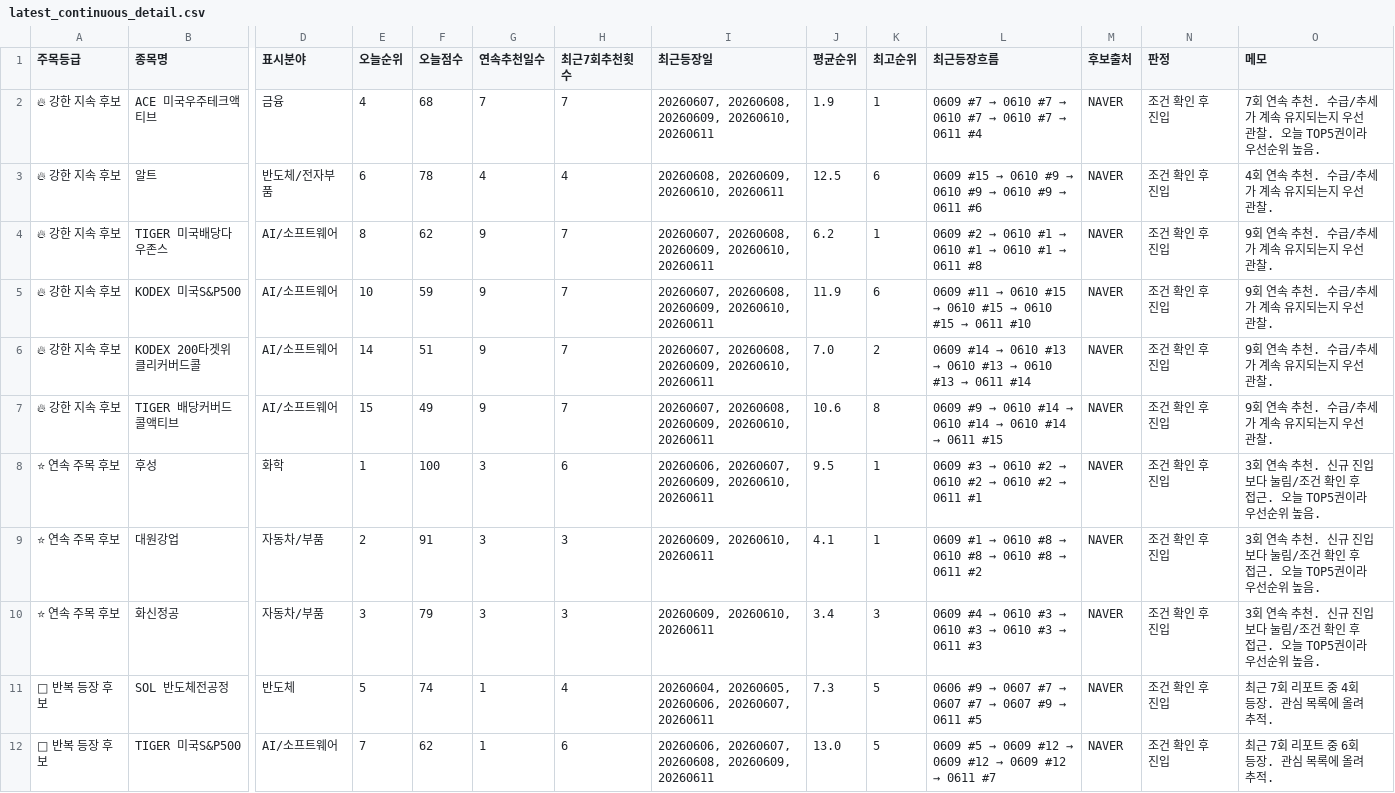
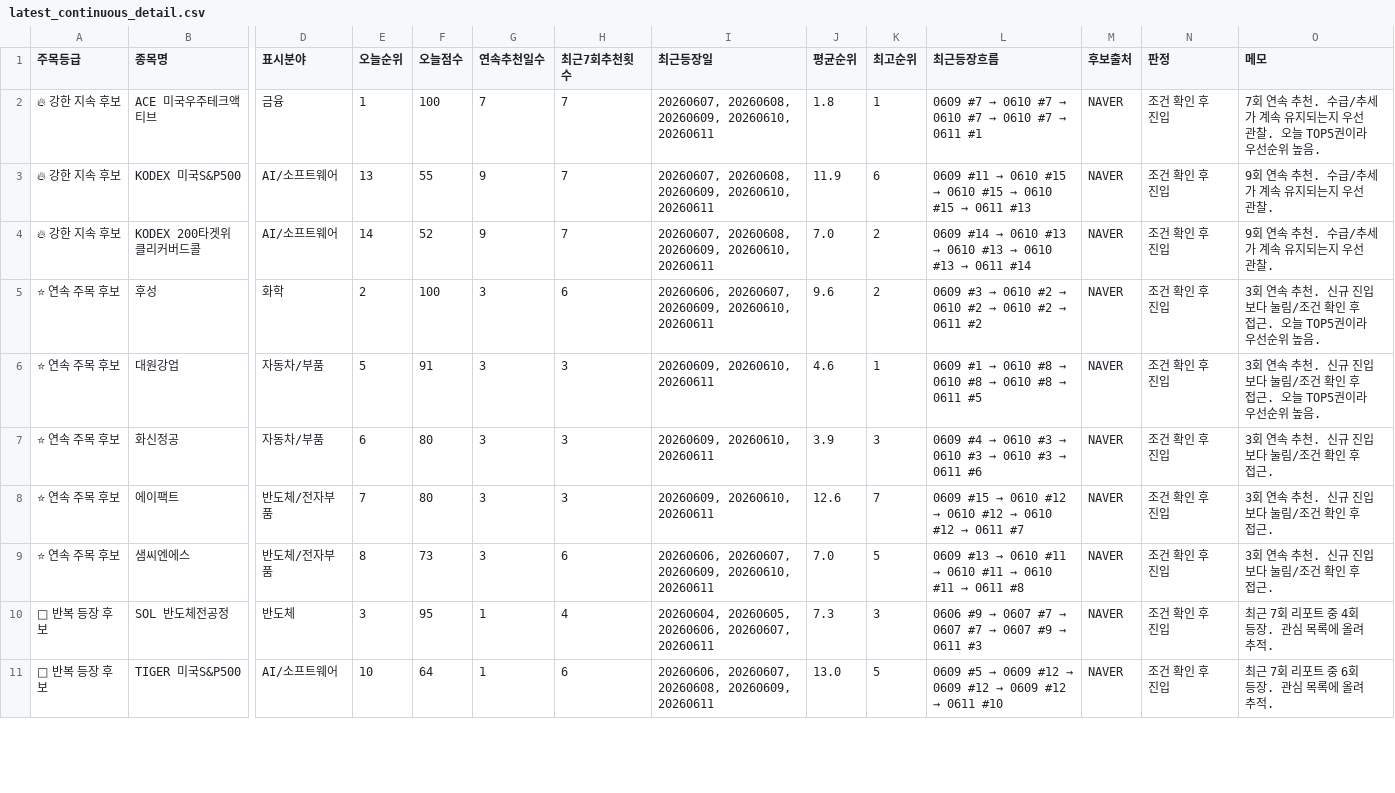
Before and after one commit to boxinmycat/stock-report, a CSV file: docs/data/latest_continuous_detail.csv, drawn as a sheet; only a part is shown, gaps mark what is left out; removed rows and columns are numbered as before the commit, all else as after; rows hold the shown columns only; the diff covers the shown part only; the diff names each change by its address in the sheet, - before the commit and + after, or states it on an @@ line.

```diff
--- a/docs/data/latest_continuous_detail.csv
+++ b/docs/data/latest_continuous_detail.csv
-E2 (오늘순위): 4
+E2 (오늘순위): 1
-F2 (오늘점수): 68
+F2 (오늘점수): 100
-J2 (평균순위): 1.9
+J2 (평균순위): 1.8
-L2 (최근등장흐름): …→ 0611 #4
+L2 (최근등장흐름): …→ 0611 #1
-row 3: 🔥 강한 지속 후보 | 알트 | 반도체/전자부품 | 6 | 78 | 4 | 4 | 20260608, 20260609, 20260610, 20260611 | 12.5 | 6 | 0609 #15 → 0610 #9 → 0610 #9 → 0610 #9 → 0611 #6 | NAVER | 조건 확인 후 진입 | 4회 연속 추천. 수급/추세가 계속 유지되는지 우선 관찰.
-row 4: 🔥 강한 지속 후보 | TIGER 미국배당다우존스 | AI/소프트웨어 | 8 | 62 | 9 | 7 | 20260607, 20260608, 20260609, 20260610, 20260611 | 6.2 | 1 | 0609 #2 → 0610 #1 → 0610 #1 → 0610 #1 → 0611 #8 | NAVER | 조건 확인 후 진입 | 9회 연속 추천. 수급/추세가 계속 유지되는지 우선 관찰.
-E3 (오늘순위): 10
+E3 (오늘순위): 13
-F3 (오늘점수): 59
+F3 (오늘점수): 55
-L3 (최근등장흐름): …→ 0611 #10
+L3 (최근등장흐름): …→ 0611 #13
-F4 (오늘점수): 51
+F4 (오늘점수): 52
-row 7: 🔥 강한 지속 후보 | TIGER 배당커버드콜액티브 | AI/소프트웨어 | 15 | 49 | 9 | 7 | 20260607, 20260608, 20260609, 20260610, 20260611 | 10.6 | 8 | 0609 #9 → 0610 #14 → 0610 #14 → 0610 #14 → 0611 #15 | NAVER | 조건 확인 후 진입 | 9회 연속 추천. 수급/추세가 계속 유지되는지 우선 관찰.
-E5 (오늘순위): 1
+E5 (오늘순위): 2
-J5 (평균순위): 9.5
+J5 (평균순위): 9.6
-K5 (최고순위): 1
+K5 (최고순위): 2
-L5 (최근등장흐름): …→ 0611 #1
+L5 (최근등장흐름): …→ 0611 #2
-E6 (오늘순위): 2
+E6 (오늘순위): 5
-J6 (평균순위): 4.1
+J6 (평균순위): 4.6
-L6 (최근등장흐름): …→ 0611 #2
+L6 (최근등장흐름): …→ 0611 #5
-E7 (오늘순위): 3
+E7 (오늘순위): 6
-F7 (오늘점수): 79
+F7 (오늘점수): 80
-J7 (평균순위): 3.4
+J7 (평균순위): 3.9
-L7 (최근등장흐름): …→ 0611 #3
+L7 (최근등장흐름): …→ 0611 #6
-O7 (메모): 3회 연속 추천. 신규 진입보다 눌림/조건 확인 후 접근. 오늘 TOP5권이라 우선순위 높음.
+O7 (메모): 3회 연속 추천. 신규 진입보다 눌림/조건 확인 후 접근.
+row 8: ⭐ 연속 주목 후보 | 에이팩트 | 반도체/전자부품 | 7 | 80 | 3 | 3 | 20260609, 20260610, 20260611 | 12.6 | 7 | 0609 #15 → 0610 #12 → 0610 #12 → 0610 #12 → 0611 #7 | NAVER | 조건 확인 후 진입 | 3회 연속 추천. 신규 진입보다 눌림/조건 확인 후 접근.
+row 9: ⭐ 연속 주목 후보 | 샘씨엔에스 | 반도체/전자부품 | 8 | 73 | 3 | 6 | 20260606, 20260607, 20260609, 20260610, 20260611 | 7.0 | 5 | 0609 #13 → 0610 #11 → 0610 #11 → 0610 #11 → 0611 #8 | NAVER | 조건 확인 후 진입 | 3회 연속 추천. 신규 진입보다 눌림/조건 확인 후 접근.
-E10 (오늘순위): 5
+E10 (오늘순위): 3
-F10 (오늘점수): 74
+F10 (오늘점수): 95
-K10 (최고순위): 5
+K10 (최고순위): 3
-L10 (최근등장흐름): …→ 0611 #5
+L10 (최근등장흐름): …→ 0611 #3
-E11 (오늘순위): 7
+E11 (오늘순위): 10
-F11 (오늘점수): 62
+F11 (오늘점수): 64
-L11 (최근등장흐름): …→ 0611 #7
+L11 (최근등장흐름): …→ 0611 #10
```
Also changed, not shown: 2 added rows, 1 removed row and 18 edited cells elsewhere in this file, docs/data/latest_legacy_continuous.csv, docs/data/latest_performance.csv, 50 other files.
